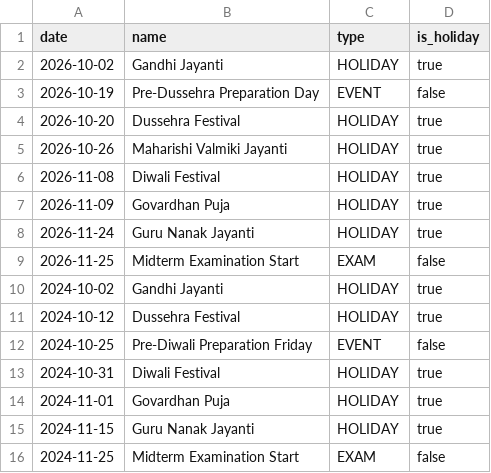
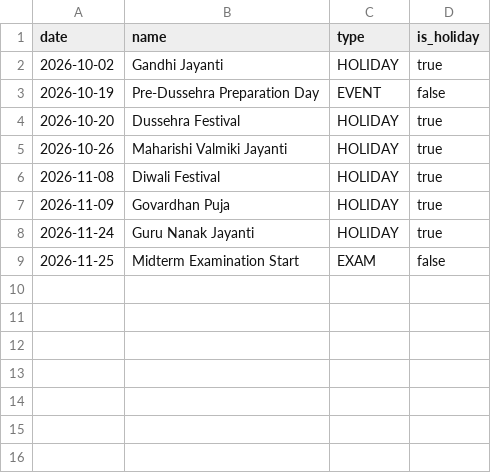
Before and after one commit to Paneer096/Student_Catching_system, a CSV file: sample_data/academic_calendar_2024.csv, drawn as a sheet; the diff names each change by its address in the sheet, - before the commit and + after, or states it on an @@ line.

Commit message:
feat: clean presentation dataset to strictly 4 ingestion CSVs with single-subject bunk pair and no fake scenarios

```diff
--- a/sample_data/academic_calendar_2024.csv
+++ b/sample_data/academic_calendar_2024.csv
-row 10: 2024-10-02 | Gandhi Jayanti | HOLIDAY | true
-row 11: 2024-10-12 | Dussehra Festival | HOLIDAY | true
-row 12: 2024-10-25 | Pre-Diwali Preparation Friday | EVENT | false
-row 13: 2024-10-31 | Diwali Festival | HOLIDAY | true
-row 14: 2024-11-01 | Govardhan Puja | HOLIDAY | true
-row 15: 2024-11-15 | Guru Nanak Jayanti | HOLIDAY | true
-row 16: 2024-11-25 | Midterm Examination Start | EXAM | false
```
Also changed, not shown: presentation_documents/attendance_cs3b_oct.csv, sample_data/attendance_cs3b_oct.csv, 17 other files.
